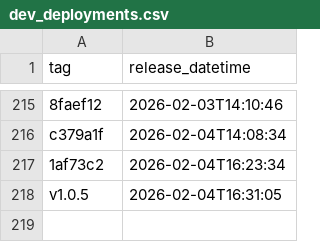
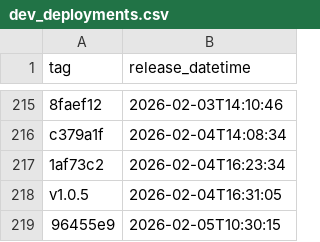
Before and after one commit to NHSDigital/eps-assist-me, a CSV file: _data/dev_deployments.csv, drawn as a sheet; only a part is shown, gaps mark what is left out; the diff names each change by its address in the sheet, - before the commit and + after, or states it on an @@ line.

```diff
--- a/_data/dev_deployments.csv
+++ b/_data/dev_deployments.csv
+row 219: 96455e9 | 2026-02-05T10:30:15
```
Also changed, not shown: 1 other file.
